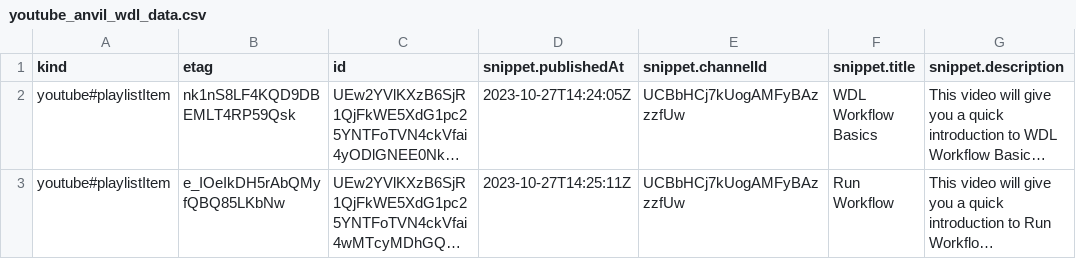
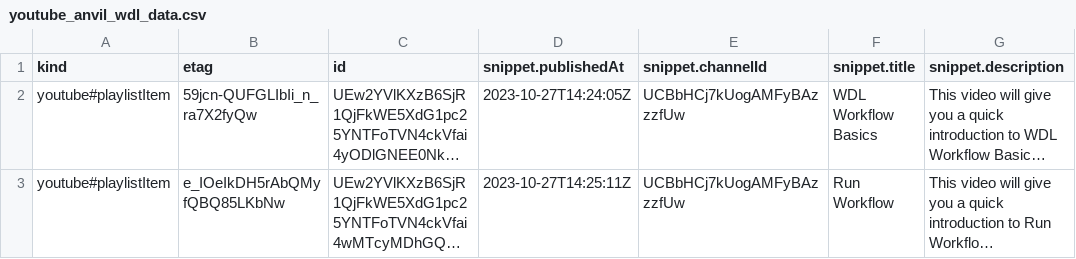
Before and after one commit to fhdsl/AnVIL_Collection, a CSV file: resources/youtube_anvil_wdl_data.csv, drawn as a sheet; only a part is shown; long unchanged cells end in …; the diff names each change by its address in the sheet, - before the commit and + after, or states it on an @@ line.

```diff
--- a/resources/youtube_anvil_wdl_data.csv
+++ b/resources/youtube_anvil_wdl_data.csv
-B2 (etag): nk1nS8LF4KQD9DBEMLT4RP59Qsk
+B2 (etag): 59jcn-QUFGLIbIi_n_ra7X2fyQw
```
Also changed, not shown: resources/youtube_demos_data.csv, resources/youtube_gdscn_sars_data.csv, 4 other files.
